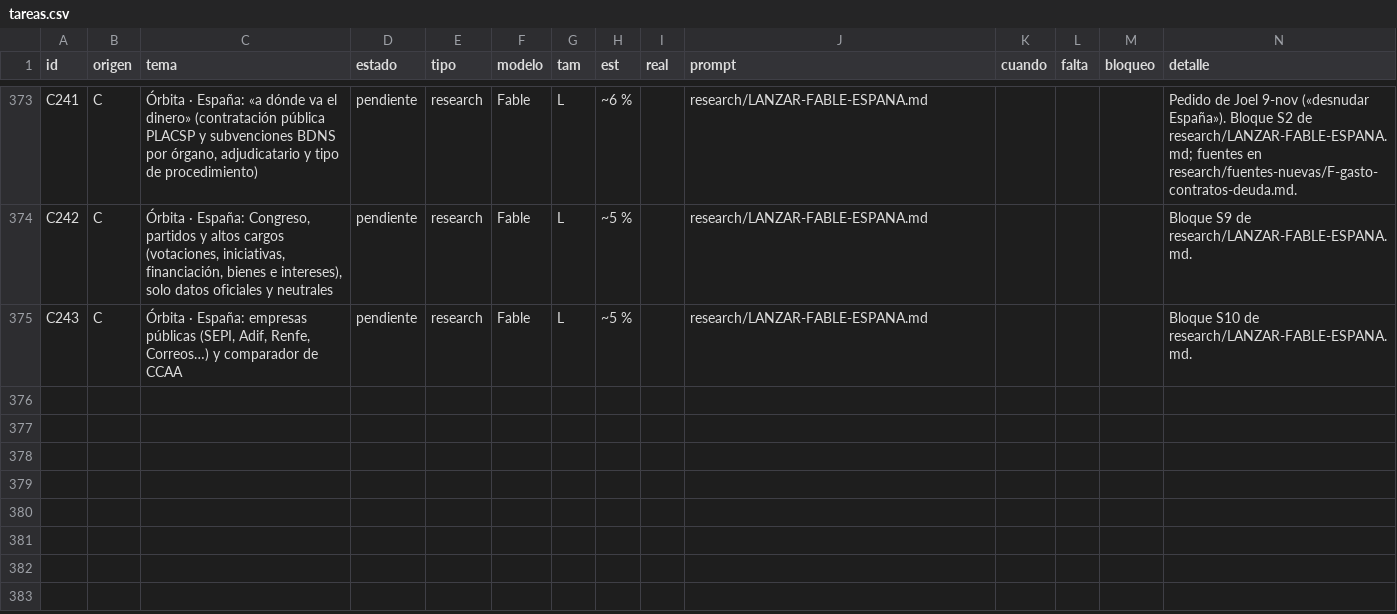
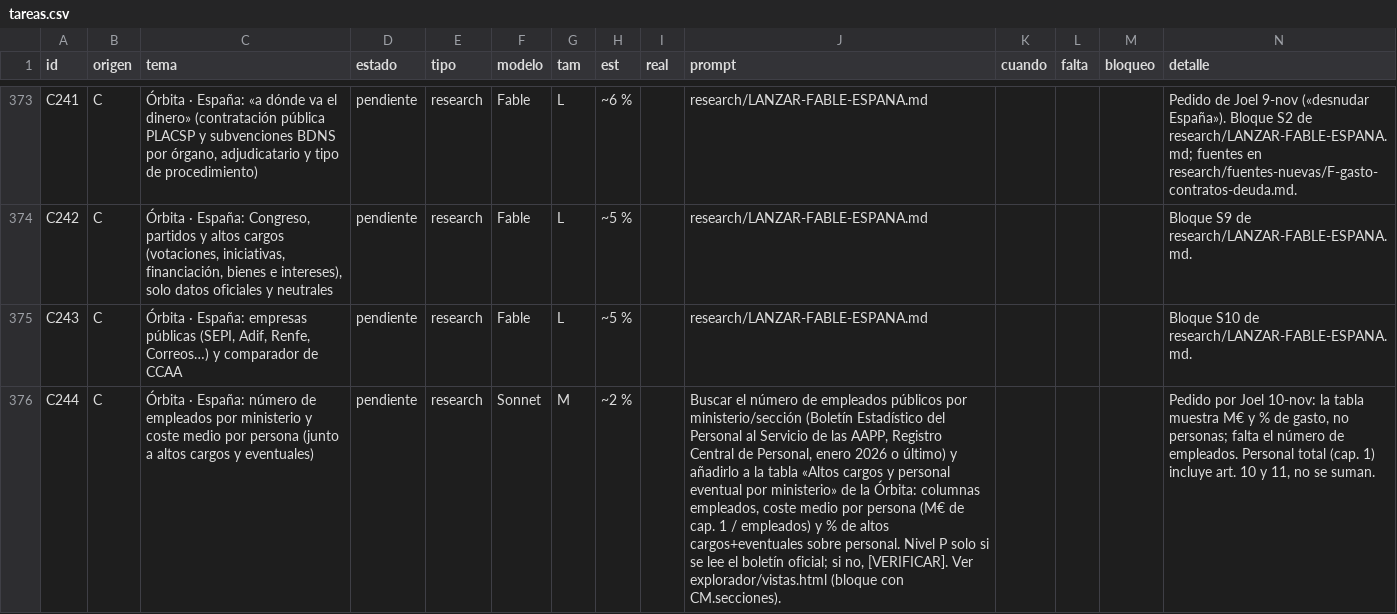
Before and after one commit to joeldragonball-jpg/requirements.txt, a CSV file: research/tareas.csv, drawn as a sheet; only a part is shown, gaps mark what is left out; the diff names each change by its address in the sheet, - before the commit and + after, or states it on an @@ line.

```diff
--- a/research/tareas.csv
+++ b/research/tareas.csv
+row 376: C244 | C | Órbita · España: número de empleados por ministerio y coste medio por persona (junto a altos cargos y eventuales) | pendiente | research | Sonnet | M | ~2 % |  | Buscar el número de empleados públicos por ministerio/sección (Boletín Estadístico del Personal al Servicio de las AAPP, Registro Central de Personal, enero 2026 o último) y añadirlo a la tabla «Altos cargos y personal eventual por ministerio» de la Órbita: columnas empleados, coste medio por persona (M€ de cap. 1 / empleados) y % de altos cargos+eventuales sobre personal. Nivel P solo si se lee el boletín oficial; si no, [VERIFICAR]. Ver explorador/vistas.html (bloque con CM.secciones). |  |  |  | Pedido por Joel 10-nov: la tabla muestra M€ y % de gasto, no personas; falta el número de empleados. Personal total (cap. 1) incluye art. 10 y 11, no se suman.
```
Also changed, not shown: 6 other files.
